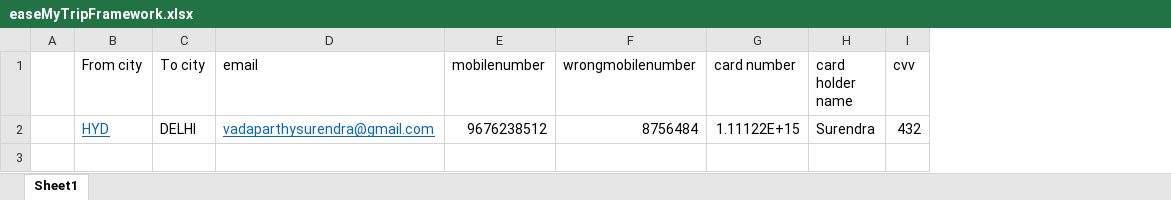
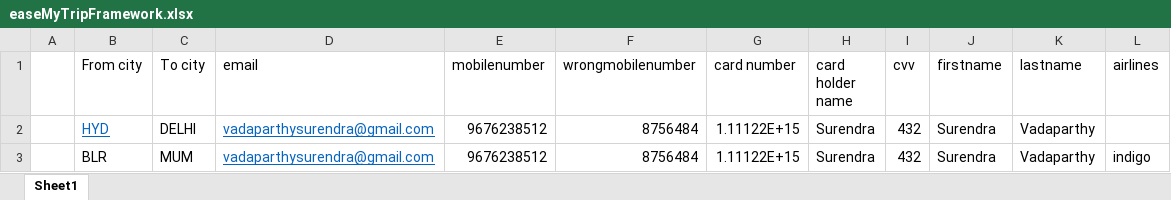
Before and after one commit to surendravj/easyMyTrip, an Excel workbook: target/test-classes/easeMyTripFramework.xlsx, sheet Sheet1, drawn as a sheet; values as stored, in another font and other column widths than the file's, no borders; the diff names each change by its address in the sheet, - before the commit and + after, or states it on an @@ line.

```diff
--- a/target/test-classes/easeMyTripFramework.xlsx (sheet Sheet1)
+++ b/target/test-classes/easeMyTripFramework.xlsx (sheet Sheet1)
+column J (firstname), row 2: Surendra
+column K (lastname), row 2: Vadaparthy
+column L (airlines), empty
+row 3:  | BLR | MUM | vadaparthysurendra@gmail.com | 9676238512 | 8756484 | 1.11122E+15 | Surendra | 432 | Surendra | Vadaparthy | indigo
```
Also changed, not shown: 30 other files.
